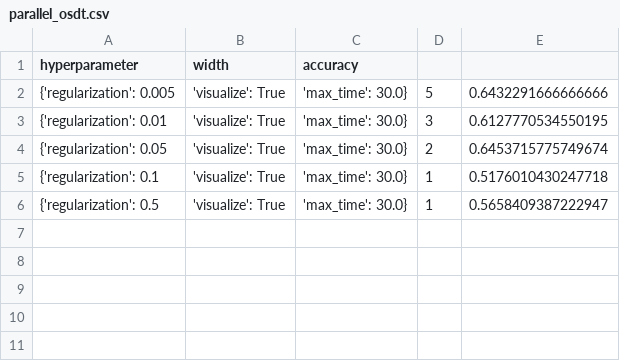
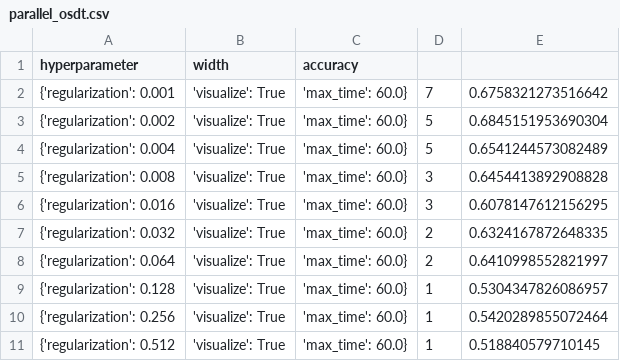
Before and after one commit to marypaulin/repo, a CSV file: data/accuracy/compas-binary/parallel_osdt.csv, drawn as a sheet.

```diff
--- a/data/accuracy/compas-binary/parallel_osdt.csv
+++ b/data/accuracy/compas-binary/parallel_osdt.csv
@@ -1,6 +1,11 @@
 hyperparameter,width,accuracy
-{'regularization': 0.005, 'visualize': True, 'max_time': 30.0},5,0.6432291666666666
-{'regularization': 0.01, 'visualize': True, 'max_time': 30.0},3,0.6127770534550195
-{'regularization': 0.05, 'visualize': True, 'max_time': 30.0},2,0.6453715775749674
-{'regularization': 0.1, 'visualize': True, 'max_time': 30.0},1,0.5176010430247718
-{'regularization': 0.5, 'visualize': True, 'max_time': 30.0},1,0.5658409387222947
+{'regularization': 0.001, 'visualize': True, 'max_time': 60.0},7,0.6758321273516642
+{'regularization': 0.002, 'visualize': True, 'max_time': 60.0},5,0.6845151953690304
+{'regularization': 0.004, 'visualize': True, 'max_time': 60.0},5,0.6541244573082489
+{'regularization': 0.008, 'visualize': True, 'max_time': 60.0},3,0.6454413892908828
+{'regularization': 0.016, 'visualize': True, 'max_time': 60.0},3,0.6078147612156295
+{'regularization': 0.032, 'visualize': True, 'max_time': 60.0},2,0.6324167872648335
+{'regularization': 0.064, 'visualize': True, 'max_time': 60.0},2,0.6410998552821997
+{'regularization': 0.128, 'visualize': True, 'max_time': 60.0},1,0.5304347826086957
+{'regularization': 0.256, 'visualize': True, 'max_time': 60.0},1,0.5420289855072464
+{'regularization': 0.512, 'visualize': True, 'max_time': 60.0},1,0.518840579710145
```
Also changed, not shown: data/accuracy/compas-binary/cart.csv, data/accuracy/compas-binary/osdt.csv, 35 other files.
